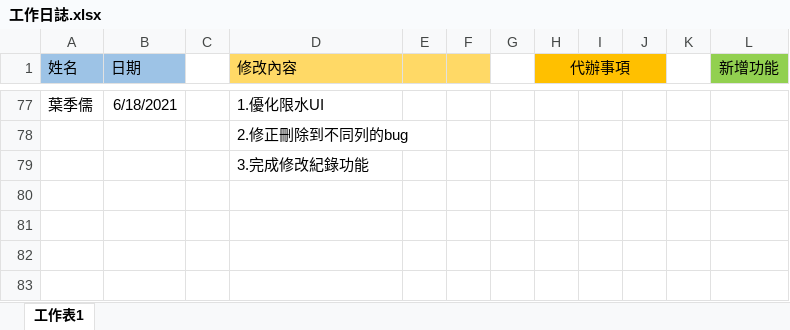
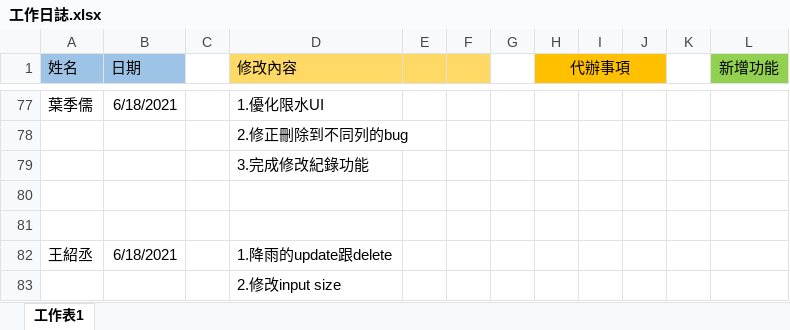
Before and after one commit to samwang1228/final-project-database, an Excel workbook: 工作日誌.xlsx, sheet 工作表1, drawn as a sheet; only a part is shown, gaps mark what is left out; values as stored, in another font and other column widths than the file's, no borders; the diff names each change by its address in the sheet, - before the commit and + after, or states it on an @@ line.

Commit message:
test

```diff
--- a/工作日誌.xlsx (sheet 工作表1)
+++ b/工作日誌.xlsx (sheet 工作表1)
+row 80: (empty)
+row 81: (empty)
+row 82: 王紹丞 | 6/18/2021 |  | 1.降雨的update跟delete
+row 83:  |  |  | 2.修改input size
```
